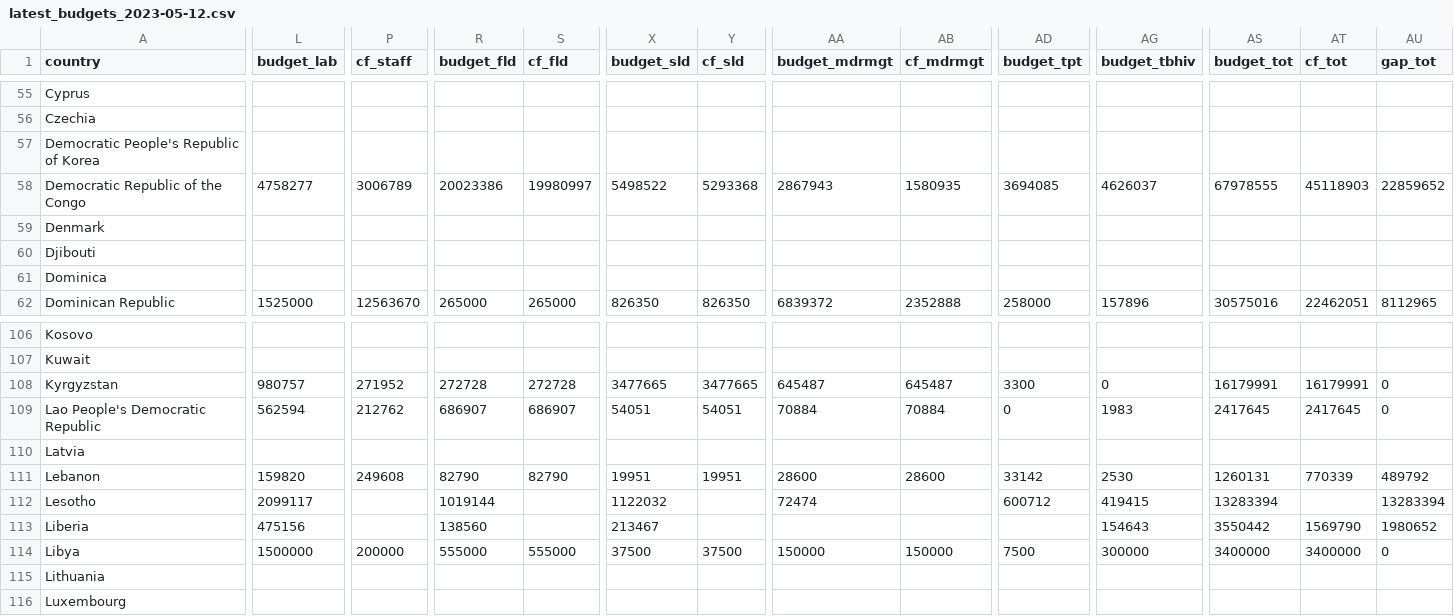
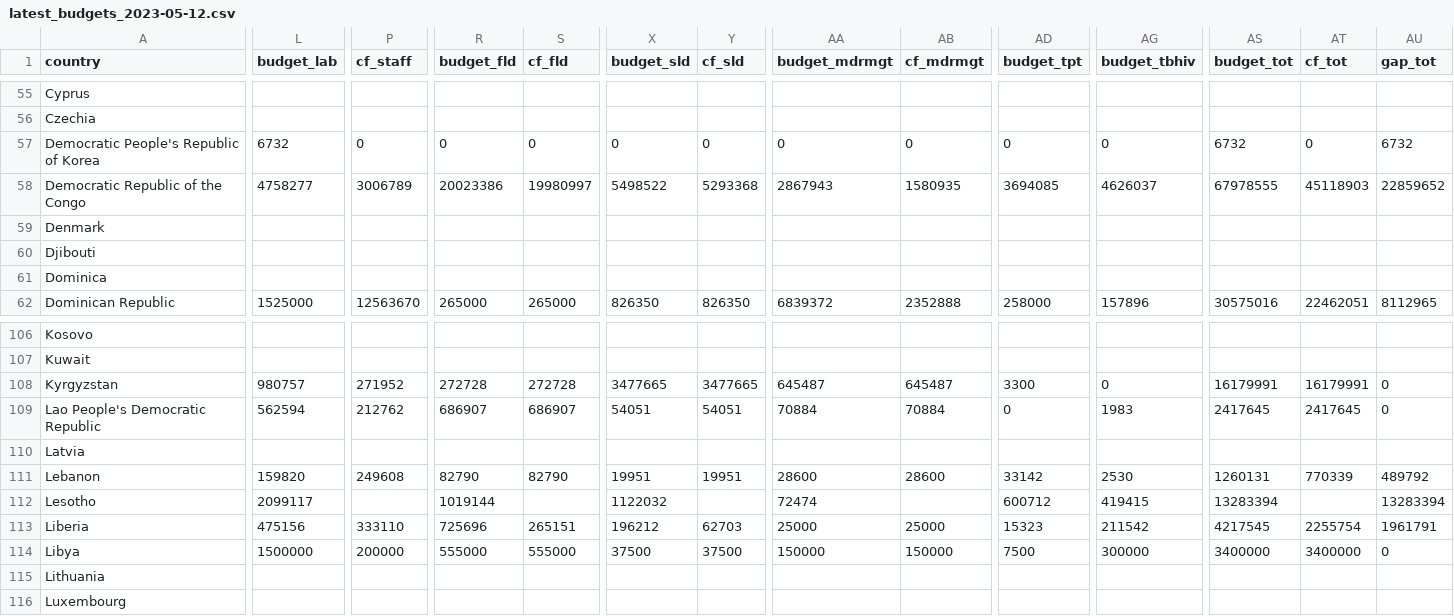
Before and after one commit to yamanakatakuya/tb_finance, a CSV file: csv/latest_budgets_2023-05-12.csv, drawn as a sheet; only a part is shown, gaps mark what is left out; the diff covers the shown part only; the diff names each change by its address in the sheet, - before the commit and + after, or states it on an @@ line.

```diff
--- a/csv/latest_budgets_2023-05-12.csv
+++ b/csv/latest_budgets_2023-05-12.csv
-L57 (budget_lab): (empty)
+L57 (budget_lab): 6732
-P57 (cf_staff): (empty)
+P57 (cf_staff): 0
-R57 (budget_fld): (empty)
+R57 (budget_fld): 0
-S57 (cf_fld): (empty)
+S57 (cf_fld): 0
-X57 (budget_sld): (empty)
+X57 (budget_sld): 0
-Y57 (cf_sld): (empty)
+Y57 (cf_sld): 0
-AA57 (budget_mdrmgt): (empty)
+AA57 (budget_mdrmgt): 0
-AB57 (cf_mdrmgt): (empty)
+AB57 (cf_mdrmgt): 0
-AD57 (budget_tpt): (empty)
+AD57 (budget_tpt): 0
-AG57 (budget_tbhiv): (empty)
+AG57 (budget_tbhiv): 0
-AS57 (budget_tot): (empty)
+AS57 (budget_tot): 6732
-AT57 (cf_tot): (empty)
+AT57 (cf_tot): 0
-AU57 (gap_tot): (empty)
+AU57 (gap_tot): 6732
-P113 (cf_staff): (empty)
+P113 (cf_staff): 333110
-R113 (budget_fld): 138560
+R113 (budget_fld): 725696
-S113 (cf_fld): (empty)
+S113 (cf_fld): 265151
-X113 (budget_sld): 213467
+X113 (budget_sld): 196212
-Y113 (cf_sld): (empty)
+Y113 (cf_sld): 62703
-AA113 (budget_mdrmgt): (empty)
+AA113 (budget_mdrmgt): 25000
-AB113 (cf_mdrmgt): (empty)
+AB113 (cf_mdrmgt): 25000
-AD113 (budget_tpt): (empty)
+AD113 (budget_tpt): 15323
-AG113 (budget_tbhiv): 154643
+AG113 (budget_tbhiv): 211542
-AS113 (budget_tot): 3550442
+AS113 (budget_tot): 4217545
-AT113 (cf_tot): 1569790
+AT113 (cf_tot): 2255754
-AU113 (gap_tot): 1980652
+AU113 (gap_tot): 1961791
```
Also changed, not shown: 25 edited cells elsewhere in this file, csv/latest_expenditures_services_2023-05-12.csv, csv/latest_notifications_2023-05-12.csv, 1 other file.
